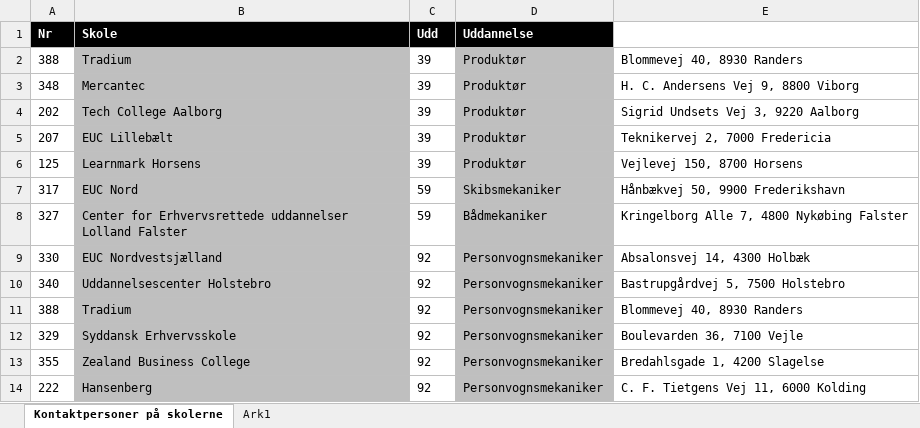
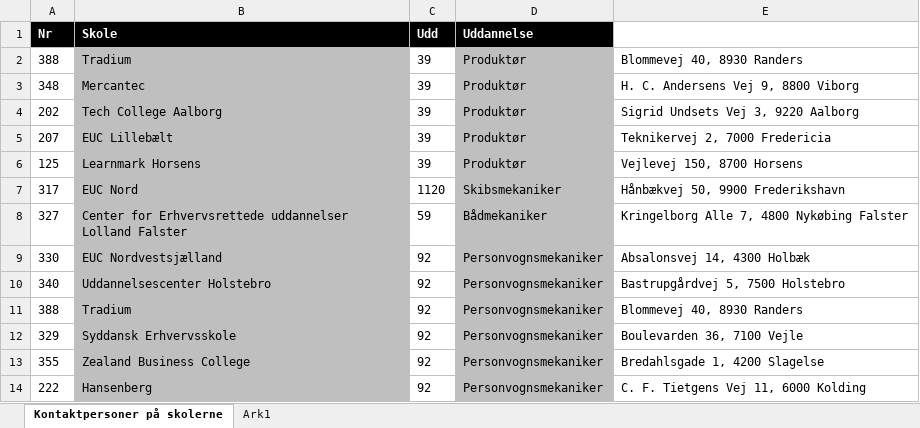
Before and after one commit to hogedalboe/practical-training-market, an Excel workbook: Schools.xlsx, sheet Kontaktpersoner på skolerne, drawn as a sheet; only a part is shown; values as stored, in another font and other column widths than the file's, no borders; charts and pictures and table styles not drawn; the diff names each change by its address in the sheet, - before the commit and + after, or states it on an @@ line.

```diff
--- a/Schools.xlsx (sheet Kontaktpersoner på skolerne)
+++ b/Schools.xlsx (sheet Kontaktpersoner på skolerne)
-C7 (Udd): 59
+C7 (Udd): 1120
```
Also changed, not shown: 3 other files.
